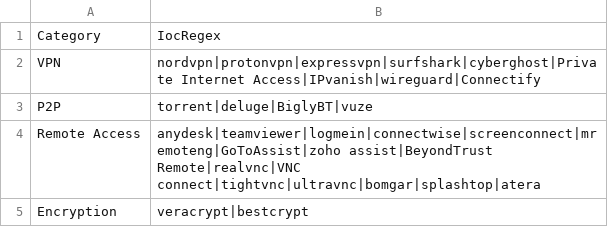
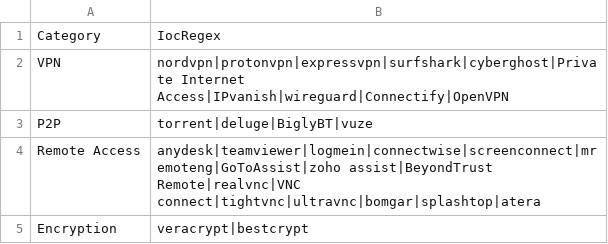
Before and after one commit to svch0stz/velociraptor-detections, a CSV file: InstalledSoftware.csv, drawn as a sheet.

Commit message:
Update InstalledSoftware.csv

```diff
--- a/InstalledSoftware.csv
+++ b/InstalledSoftware.csv
@@ -1,3 +1,3 @@
 Category,IocRegex
-VPN,nordvpn|protonvpn|expressvpn|surfshark|cyberghost|Private Internet Access|IPvanish|wireguard|Connectify
+VPN,nordvpn|protonvpn|expressvpn|surfshark|cyberghost|Private Internet Access|IPvanish|wireguard|Connectify|OpenVPN
 P2P,torrent|deluge|BiglyBT|vuze
```
